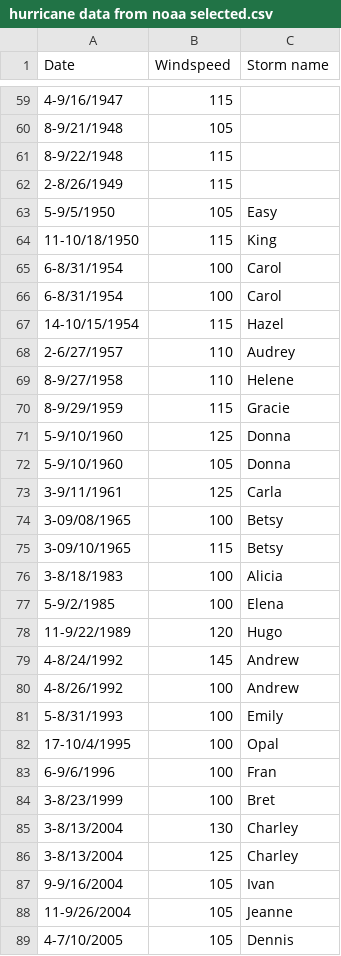
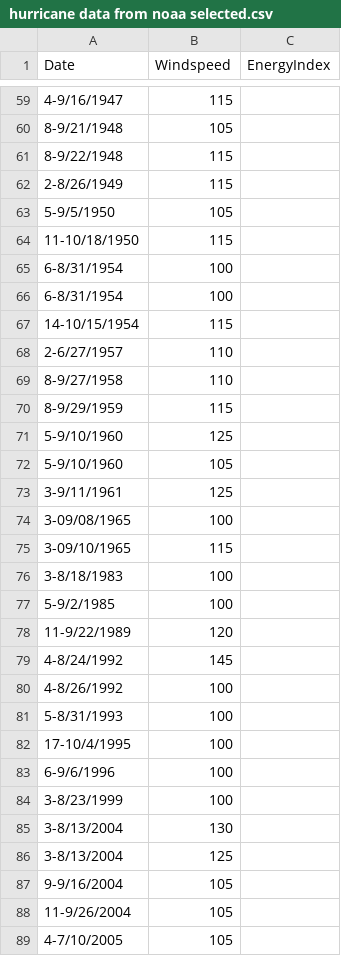
Before and after one commit to Zagitalc/Zagitalic.github.io, a CSV file: hurricane data from noaa selected.csv, drawn as a sheet; only a part is shown, gaps mark what is left out; the diff covers the shown part only.

```diff
--- a/hurricane data from noaa selected.csv
+++ b/hurricane data from noaa selected.csv
@@ -1 +1 @@
-Date,Windspeed,Storm name
+Date,Windspeed,EnergyIndex
@@ -62,28 +62,28 @@ Date,Windspeed,Storm name
 2-8/26/1949,115,
-5-9/5/1950,105,Easy
-11-10/18/1950,115,King
-6-8/31/1954,100,Carol
-6-8/31/1954,100,Carol
-14-10/15/1954,115,Hazel
-2-6/27/1957,110,Audrey
-8-9/27/1958,110,Helene
-8-9/29/1959,115,Gracie
-5-9/10/1960,125,Donna
-5-9/10/1960,105,Donna
-3-9/11/1961,125,Carla
-3-09/08/1965,100,Betsy
-3-09/10/1965,115,Betsy
-3-8/18/1983,100,Alicia
-5-9/2/1985,100,Elena
-11-9/22/1989,120,Hugo
-4-8/24/1992,145,Andrew
-4-8/26/1992,100,Andrew
-5-8/31/1993,100,Emily
-17-10/4/1995,100,Opal
-6-9/6/1996,100,Fran
-3-8/23/1999,100,Bret
-3-8/13/2004,130,Charley
-3-8/13/2004,125,Charley
-9-9/16/2004,105,Ivan
-11-9/26/2004,105,Jeanne
-4-7/10/2005,105,Dennis
+5-9/5/1950,105,
+11-10/18/1950,115,
+6-8/31/1954,100,
+6-8/31/1954,100,
+14-10/15/1954,115,
+2-6/27/1957,110,
+8-9/27/1958,110,
+8-9/29/1959,115,
+5-9/10/1960,125,
+5-9/10/1960,105,
+3-9/11/1961,125,
+3-09/08/1965,100,
+3-09/10/1965,115,
+3-8/18/1983,100,
+5-9/2/1985,100,
+11-9/22/1989,120,
+4-8/24/1992,145,
+4-8/26/1992,100,
+5-8/31/1993,100,
+17-10/4/1995,100,
+6-9/6/1996,100,
+3-8/23/1999,100,
+3-8/13/2004,130,
+3-8/13/2004,125,
+9-9/16/2004,105,
+11-9/26/2004,105,
+4-7/10/2005,105,
```
Also changed, not shown: 28 edited cells elsewhere in this file, hurricane data change.csv.
